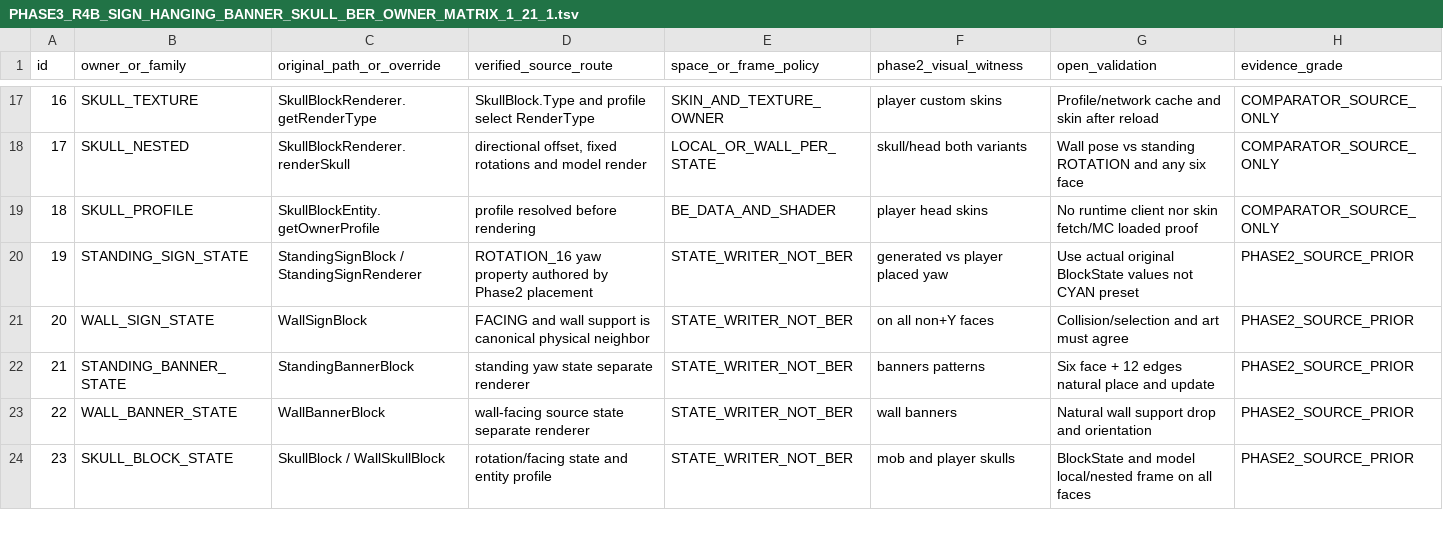
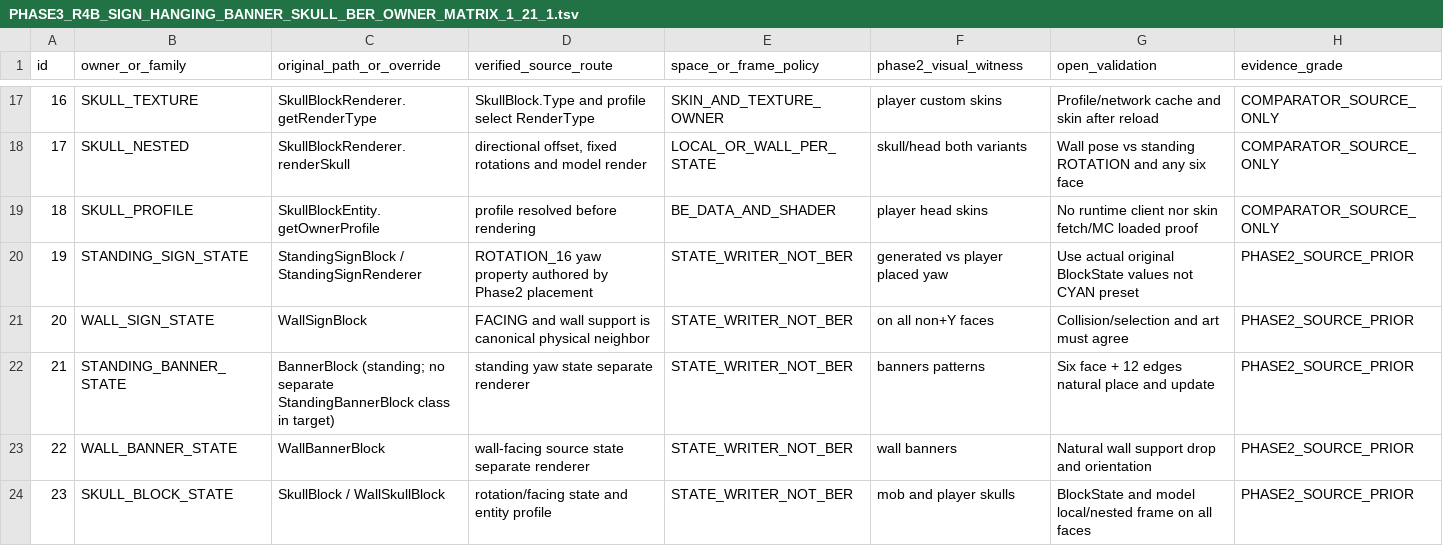
Before and after one commit to Abbygree11/Planetary, a TSV file: docs/research/PHASE3_R4B_SIGN_HANGING_BANNER_SKULL_BER_OWNER_MATRIX_1_21_1.tsv, drawn as a sheet; only a part is shown, gaps mark what is left out.

Commit message:
research(3R-4B): correct actual standing BannerBlock type in registered owner matrix

```diff
--- a/docs/research/PHASE3_R4B_SIGN_HANGING_BANNER_SKULL_BER_OWNER_MATRIX_1_21_1.tsv
+++ b/docs/research/PHASE3_R4B_SIGN_HANGING_BANNER_SKULL_BER_OWNER_MATRIX_1_21_1.tsv
@@ -21,3 +21,3 @@ id	owner_or_family	original_path_or_override	verified_source_route	space_or_fram
 20	WALL_SIGN_STATE	WallSignBlock	FACING and wall support is canonical physical neighbor	STATE_WRITER_NOT_BER	on all non+Y faces	Collision/selection and art must agree	PHASE2_SOURCE_PRIOR
-21	STANDING_BANNER_STATE	StandingBannerBlock	standing yaw state separate renderer	STATE_WRITER_NOT_BER	banners patterns	Six face + 12 edges natural place and update	PHASE2_SOURCE_PRIOR
+21	STANDING_BANNER_STATE	BannerBlock (standing; no separate StandingBannerBlock class in target)	standing yaw state separate renderer	STATE_WRITER_NOT_BER	banners patterns	Six face + 12 edges natural place and update	PHASE2_SOURCE_PRIOR
 22	WALL_BANNER_STATE	WallBannerBlock	wall-facing source state separate renderer	STATE_WRITER_NOT_BER	wall banners	Natural wall support drop and orientation	PHASE2_SOURCE_PRIOR
```
